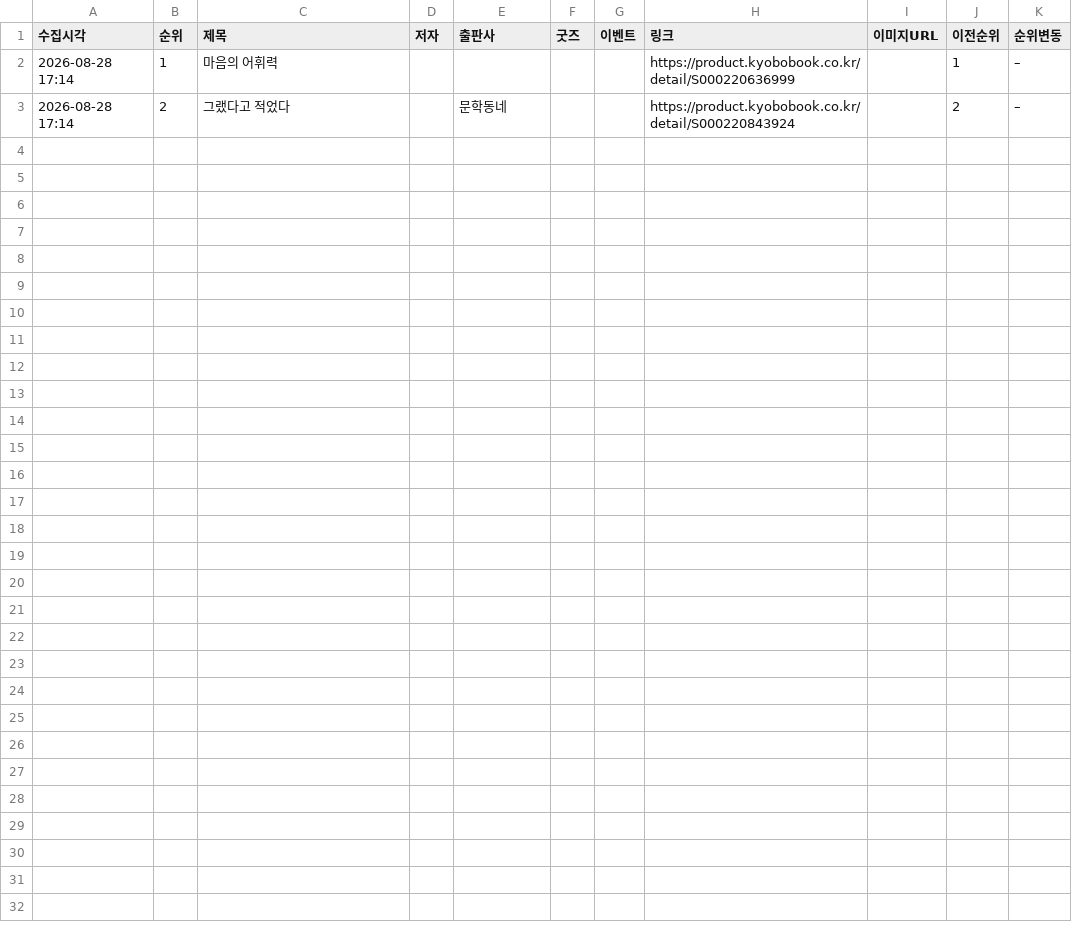
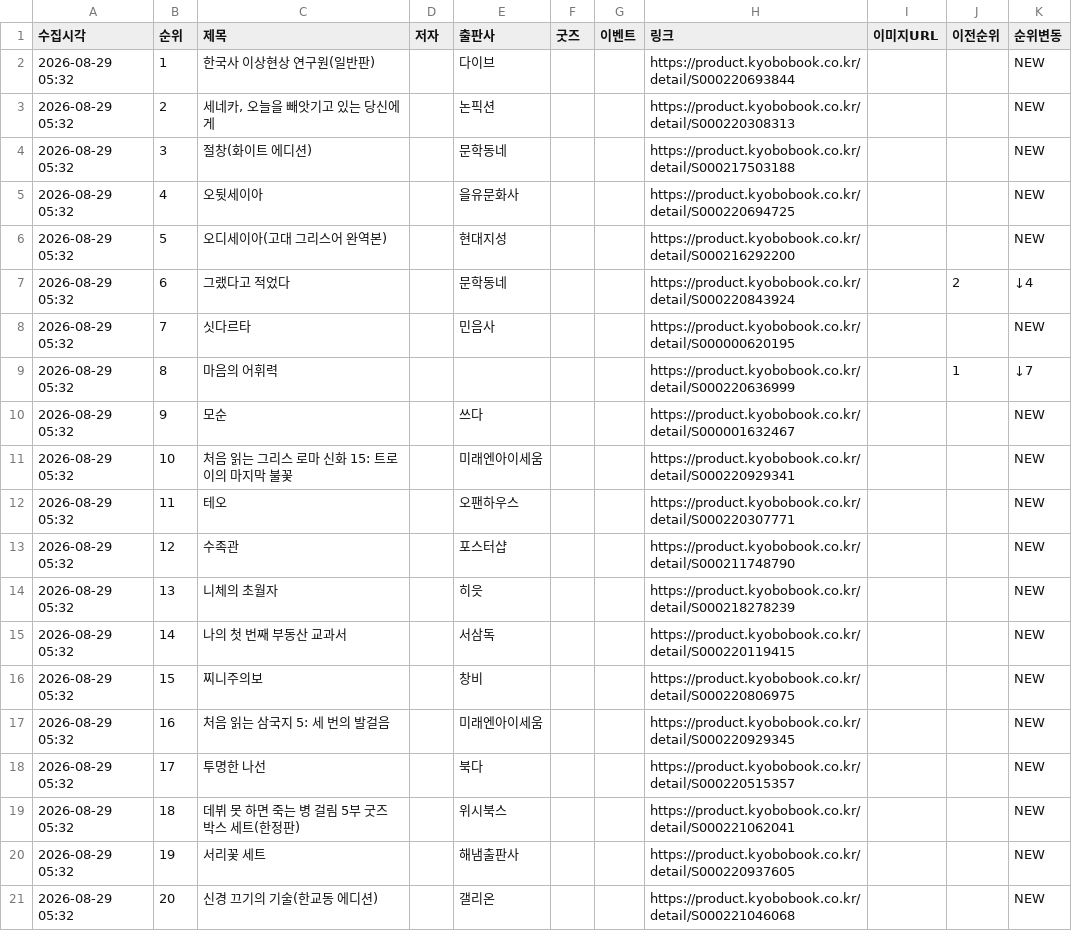
Before and after one commit to down-cyber/manga-bestseller, a CSV file: kyobo_manga.csv, drawn as a sheet.

```diff
--- a/kyobo_manga.csv
+++ b/kyobo_manga.csv
@@ -1,3 +1,21 @@
 수집시각,순위,제목,저자,출판사,굿즈,이벤트,링크,이미지URL,이전순위,순위변동
-2026-08-28 17:14,1,마음의 어휘력,,,,,https://product.kyobobook.co.kr/detail/S000220636999,,1,–
-2026-08-28 17:14,2,그랬다고 적었다,,문학동네,,,https://product.kyobobook.co.kr/detail/S000220843924,,2,–
+2026-08-29 05:32,1,한국사 이상현상 연구원(일반판),,다이브,,,https://product.kyobobook.co.kr/detail/S000220693844,,,NEW
+2026-08-29 05:32,2,"세네카, 오늘을 빼앗기고 있는 당신에게",,논픽션,,,https://product.kyobobook.co.kr/detail/S000220308313,,,NEW
+2026-08-29 05:32,3,절창(화이트 에디션),,문학동네,,,https://product.kyobobook.co.kr/detail/S000217503188,,,NEW
+2026-08-29 05:32,4,오뒷세이아,,을유문화사,,,https://product.kyobobook.co.kr/detail/S000220694725,,,NEW
+2026-08-29 05:32,5,오디세이아(고대 그리스어 완역본),,현대지성,,,https://product.kyobobook.co.kr/detail/S000216292200,,,NEW
+2026-08-29 05:32,6,그랬다고 적었다,,문학동네,,,https://product.kyobobook.co.kr/detail/S000220843924,,2,↓4
+2026-08-29 05:32,7,싯다르타,,민음사,,,https://product.kyobobook.co.kr/detail/S000000620195,,,NEW
+2026-08-29 05:32,8,마음의 어휘력,,,,,https://product.kyobobook.co.kr/detail/S000220636999,,1,↓7
+2026-08-29 05:32,9,모순,,쓰다,,,https://product.kyobobook.co.kr/detail/S000001632467,,,NEW
+2026-08-29 05:32,10,처음 읽는 그리스 로마 신화 15: 트로이의 마지막 불꽃,,미래엔아이세움,,,https://product.kyobobook.co.kr/detail/S000220929341,,,NEW
+2026-08-29 05:32,11,테오,,오팬하우스,,,https://product.kyobobook.co.kr/detail/S000220307771,,,NEW
+2026-08-29 05:32,12,수족관,,포스터샵,,,https://product.kyobobook.co.kr/detail/S000211748790,,,NEW
+2026-08-29 05:32,13,니체의 초월자,,히읏,,,https://product.kyobobook.co.kr/detail/S000218278239,,,NEW
+2026-08-29 05:32,14,나의 첫 번째 부동산 교과서,,서삼독,,,https://product.kyobobook.co.kr/detail/S000220119415,,,NEW
+2026-08-29 05:32,15,찌니주의보,,창비,,,https://product.kyobobook.co.kr/detail/S000220806975,,,NEW
+2026-08-29 05:32,16,처음 읽는 삼국지 5: 세 번의 발걸음,,미래엔아이세움,,,https://product.kyobobook.co.kr/detail/S000220929345,,,NEW
+2026-08-29 05:32,17,투명한 나선,,북다,,,https://product.kyobobook.co.kr/detail/S000220515357,,,NEW
+2026-08-29 05:32,18,데뷔 못 하면 죽는 병 걸림 5부 굿즈박스 세트(한정판),,위시북스,,,https://product.kyobobook.co.kr/detail/S000221062041,,,NEW
+2026-08-29 05:32,19,서리꽃 세트,,해냄출판사,,,https://product.kyobobook.co.kr/detail/S000220937605,,,NEW
+2026-08-29 05:32,20,신경 끄기의 기술(한교동 에디션),,갤리온,,,https://product.kyobobook.co.kr/detail/S000221046068,,,NEW
```
Also changed, not shown: aladin_manga.csv, yes24_manga.csv, 1 other file.
